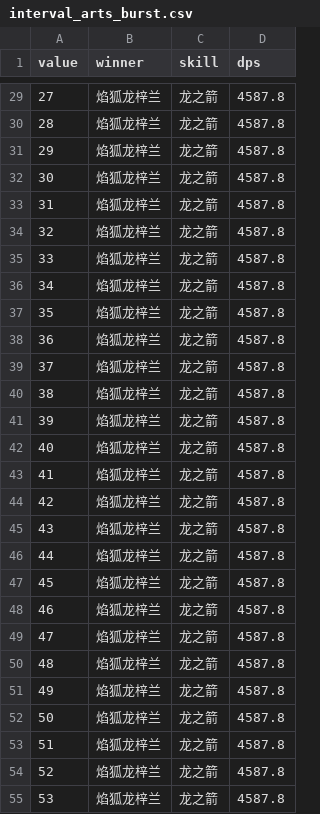
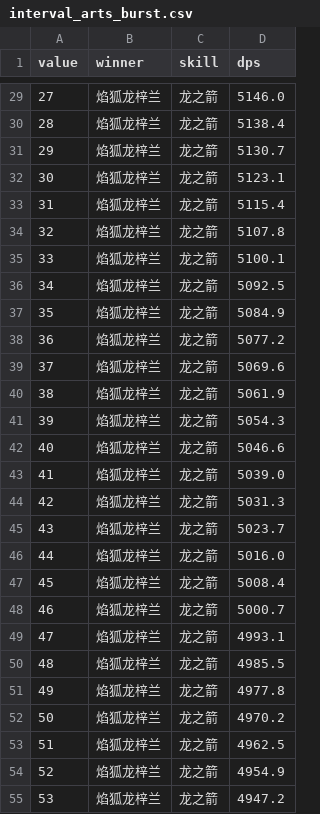
Before and after one commit to victorzhong0110/arknights-analyse, a CSV file: data/analysis/interval_arts_burst.csv, drawn as a sheet; only a part is shown, gaps mark what is left out; the diff covers the shown part only.

```diff
--- a/data/analysis/interval_arts_burst.csv
+++ b/data/analysis/interval_arts_burst.csv
@@ -29,27 +29,27 @@
-27,焰狐龙梓兰,龙之箭,4587.8
-28,焰狐龙梓兰,龙之箭,4587.8
-29,焰狐龙梓兰,龙之箭,4587.8
-30,焰狐龙梓兰,龙之箭,4587.8
-31,焰狐龙梓兰,龙之箭,4587.8
-32,焰狐龙梓兰,龙之箭,4587.8
-33,焰狐龙梓兰,龙之箭,4587.8
-34,焰狐龙梓兰,龙之箭,4587.8
-35,焰狐龙梓兰,龙之箭,4587.8
-36,焰狐龙梓兰,龙之箭,4587.8
-37,焰狐龙梓兰,龙之箭,4587.8
-38,焰狐龙梓兰,龙之箭,4587.8
-39,焰狐龙梓兰,龙之箭,4587.8
-40,焰狐龙梓兰,龙之箭,4587.8
-41,焰狐龙梓兰,龙之箭,4587.8
-42,焰狐龙梓兰,龙之箭,4587.8
-43,焰狐龙梓兰,龙之箭,4587.8
-44,焰狐龙梓兰,龙之箭,4587.8
-45,焰狐龙梓兰,龙之箭,4587.8
-46,焰狐龙梓兰,龙之箭,4587.8
-47,焰狐龙梓兰,龙之箭,4587.8
-48,焰狐龙梓兰,龙之箭,4587.8
-49,焰狐龙梓兰,龙之箭,4587.8
-50,焰狐龙梓兰,龙之箭,4587.8
-51,焰狐龙梓兰,龙之箭,4587.8
-52,焰狐龙梓兰,龙之箭,4587.8
-53,焰狐龙梓兰,龙之箭,4587.8
+27,焰狐龙梓兰,龙之箭,5146.0
+28,焰狐龙梓兰,龙之箭,5138.4
+29,焰狐龙梓兰,龙之箭,5130.7
+30,焰狐龙梓兰,龙之箭,5123.1
+31,焰狐龙梓兰,龙之箭,5115.4
+32,焰狐龙梓兰,龙之箭,5107.8
+33,焰狐龙梓兰,龙之箭,5100.1
+34,焰狐龙梓兰,龙之箭,5092.5
+35,焰狐龙梓兰,龙之箭,5084.9
+36,焰狐龙梓兰,龙之箭,5077.2
+37,焰狐龙梓兰,龙之箭,5069.6
+38,焰狐龙梓兰,龙之箭,5061.9
+39,焰狐龙梓兰,龙之箭,5054.3
+40,焰狐龙梓兰,龙之箭,5046.6
+41,焰狐龙梓兰,龙之箭,5039.0
+42,焰狐龙梓兰,龙之箭,5031.3
+43,焰狐龙梓兰,龙之箭,5023.7
+44,焰狐龙梓兰,龙之箭,5016.0
+45,焰狐龙梓兰,龙之箭,5008.4
+46,焰狐龙梓兰,龙之箭,5000.7
+47,焰狐龙梓兰,龙之箭,4993.1
+48,焰狐龙梓兰,龙之箭,4985.5
+49,焰狐龙梓兰,龙之箭,4977.8
+50,焰狐龙梓兰,龙之箭,4970.2
+51,焰狐龙梓兰,龙之箭,4962.5
+52,焰狐龙梓兰,龙之箭,4954.9
+53,焰狐龙梓兰,龙之箭,4947.2
```
Also changed, not shown: 95 edited cells elsewhere in this file, data/analysis/interval_operator_summary.csv, data/analysis/operator_eval.csv, 10 other files.
